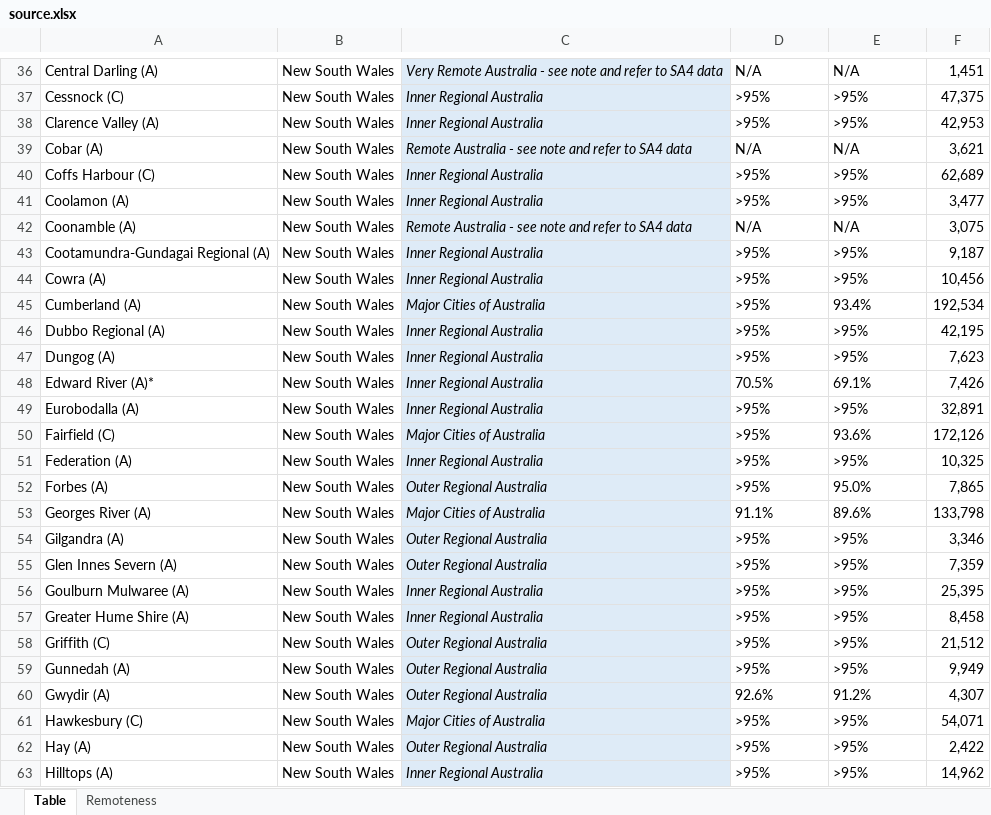
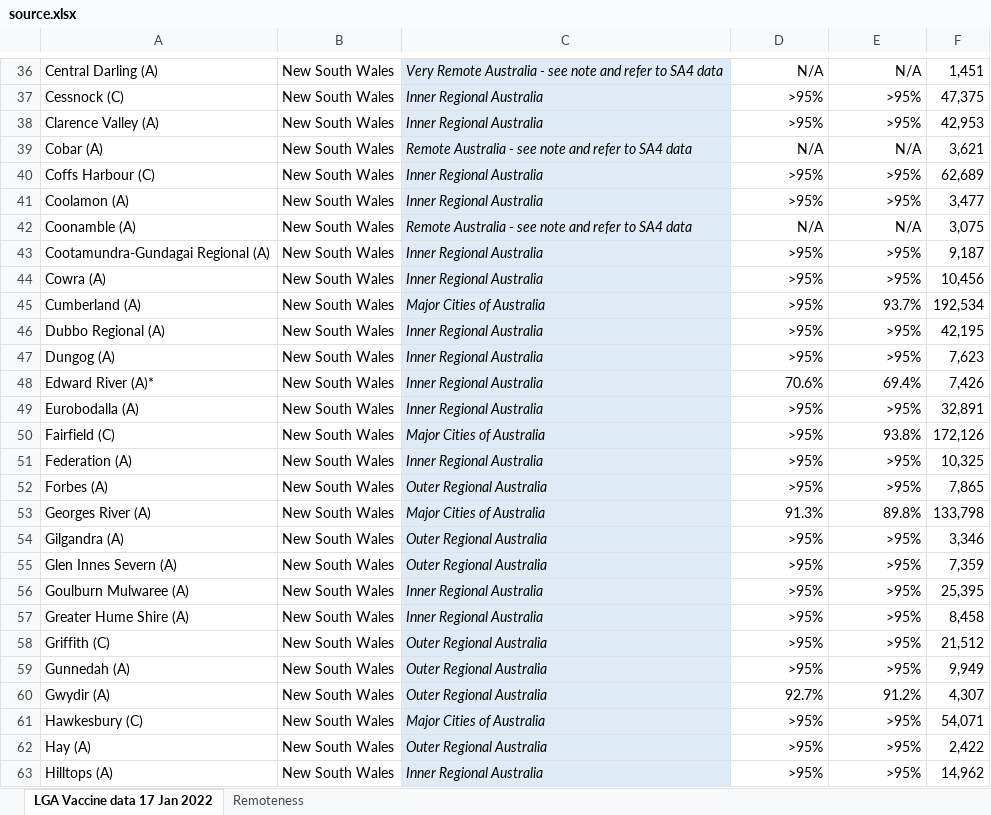
Before and after one commit to Booligoosh/covid19nsw, an Excel workbook: src/data/lga-vaccinations/source.xlsx, sheet LGA Vaccine data 17 Jan 2022, drawn as a sheet; only a part is shown, gaps mark what is left out; values as stored, in another font and other column widths than the file's, no borders; conditional formats and table styles not drawn; the diff covers the shown part only; the diff names each change by its address in the sheet, - before the commit and + after, or states it on an @@ line.

Commit message:
Update council vaccinations data

```diff
--- a/src/data/lga-vaccinations/source.xlsx (sheet LGA Vaccine data 17 Jan 2022)
+++ b/src/data/lga-vaccinations/source.xlsx (sheet LGA Vaccine data 17 Jan 2022)
-sheet tab: Table
+sheet tab: LGA Vaccine data 17 Jan 2022
-D36:E63 alignment: left
+D36:E63 alignment: right
-E45: 93.4%
+E45: 93.7%
-D48: 70.5%
+D48: 70.6%
-E48: 69.1%
+E48: 69.4%
-E50: 93.6%
+E50: 93.8%
-E52: 95.0%
+E52: >95%
-D53: 91.1%
+D53: 91.3%
-E53: 89.6%
+E53: 89.8%
-D60: 92.6%
+D60: 92.7%
```
Also changed, not shown: 414 edited cells and cell formats elsewhere in this sheet, hidden cells, 1 other file.
